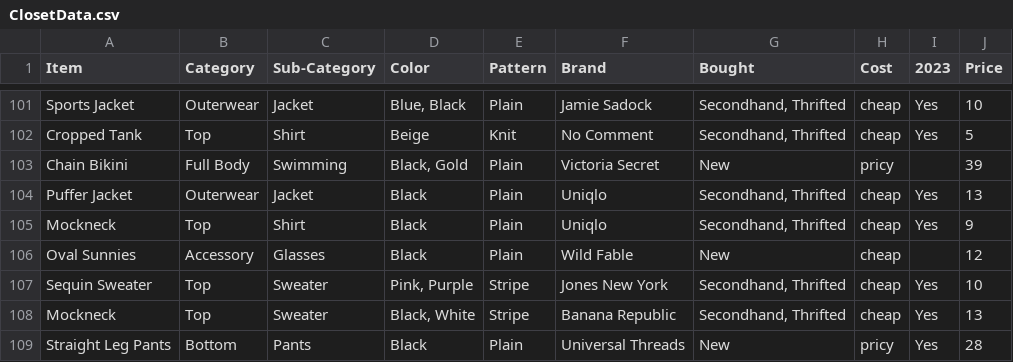
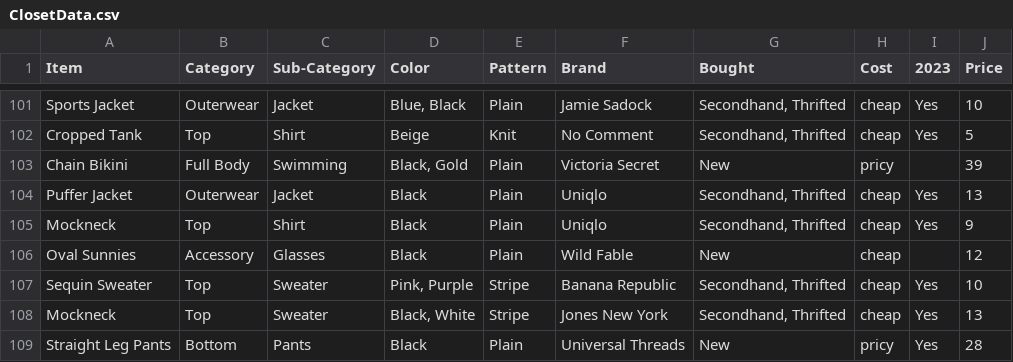
Before and after one commit to jasmineortega/SheWoreWhat, a CSV file: data/ClosetData.csv, drawn as a sheet; only a part is shown, gaps mark what is left out.

Commit message:
data: noticed typo

```diff
--- a/data/ClosetData.csv
+++ b/data/ClosetData.csv
@@ -106,4 +106,4 @@ Mockneck,Top,Shirt,Black,Plain,Uniqlo,"Secondhand, Thrifted",cheap,Yes,9
 Oval Sunnies,Accessory,Glasses,Black,Plain,Wild Fable,New,cheap,,12
-Sequin Sweater,Top,Sweater,"Pink, Purple",Stripe,Jones New York,"Secondhand, Thrifted",cheap,Yes,10
-Mockneck,Top,Sweater,"Black, White",Stripe,Banana Republic,"Secondhand, Thrifted",cheap,Yes,13
+Sequin Sweater,Top,Sweater,"Pink, Purple",Stripe,Banana Republic,"Secondhand, Thrifted",cheap,Yes,10
+Mockneck,Top,Sweater,"Black, White",Stripe,Jones New York,"Secondhand, Thrifted",cheap,Yes,13
 Straight Leg Pants,Bottom,Pants,Black,Plain,Universal Threads,New,pricy,Yes,28
```
